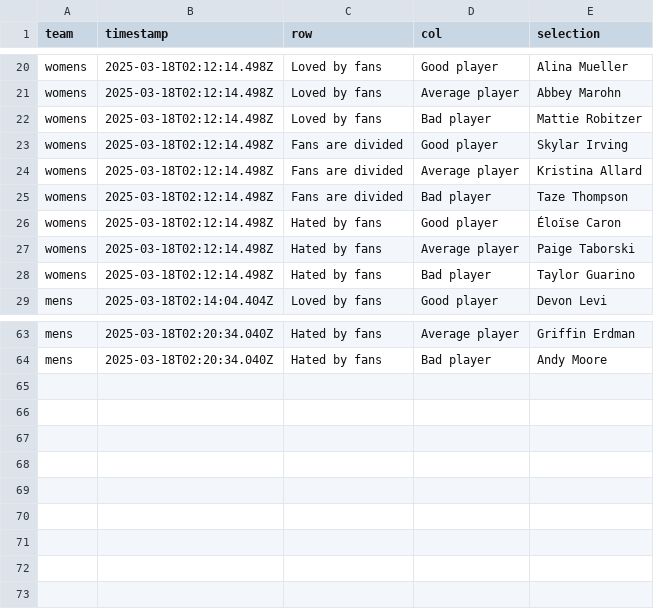
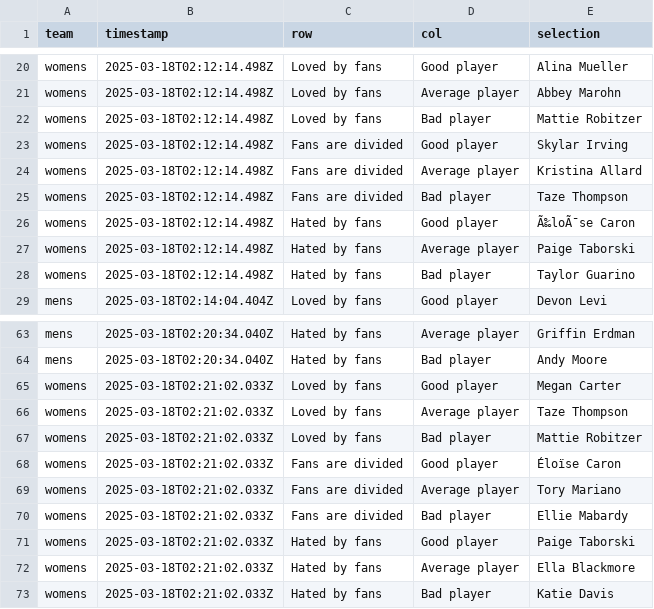
Before and after one commit to ankudovychm/NuHockeyRatings, a CSV file: submissions.csv, drawn as a sheet; only a part is shown, gaps mark what is left out; the diff names each change by its address in the sheet, - before the commit and + after, or states it on an @@ line.

Commit message:
Update submissions.csv with new submission (attempt 1)

```diff
--- a/submissions.csv
+++ b/submissions.csv
-E26 (selection): Éloïse Caron
+E26 (selection): Ã‰loÃ¯se Caron
+row 65: womens | 2025-03-18T02:21:02.033Z | Loved by fans | Good player | Megan Carter
+row 66: womens | 2025-03-18T02:21:02.033Z | Loved by fans | Average player | Taze Thompson
+row 67: womens | 2025-03-18T02:21:02.033Z | Loved by fans | Bad player | Mattie Robitzer
+row 68: womens | 2025-03-18T02:21:02.033Z | Fans are divided | Good player | Éloïse Caron
+row 69: womens | 2025-03-18T02:21:02.033Z | Fans are divided | Average player | Tory Mariano
+row 70: womens | 2025-03-18T02:21:02.033Z | Fans are divided | Bad player | Ellie Mabardy
+row 71: womens | 2025-03-18T02:21:02.033Z | Hated by fans | Good player | Paige Taborski
+row 72: womens | 2025-03-18T02:21:02.033Z | Hated by fans | Average player | Ella Blackmore
+row 73: womens | 2025-03-18T02:21:02.033Z | Hated by fans | Bad player | Katie Davis
```
